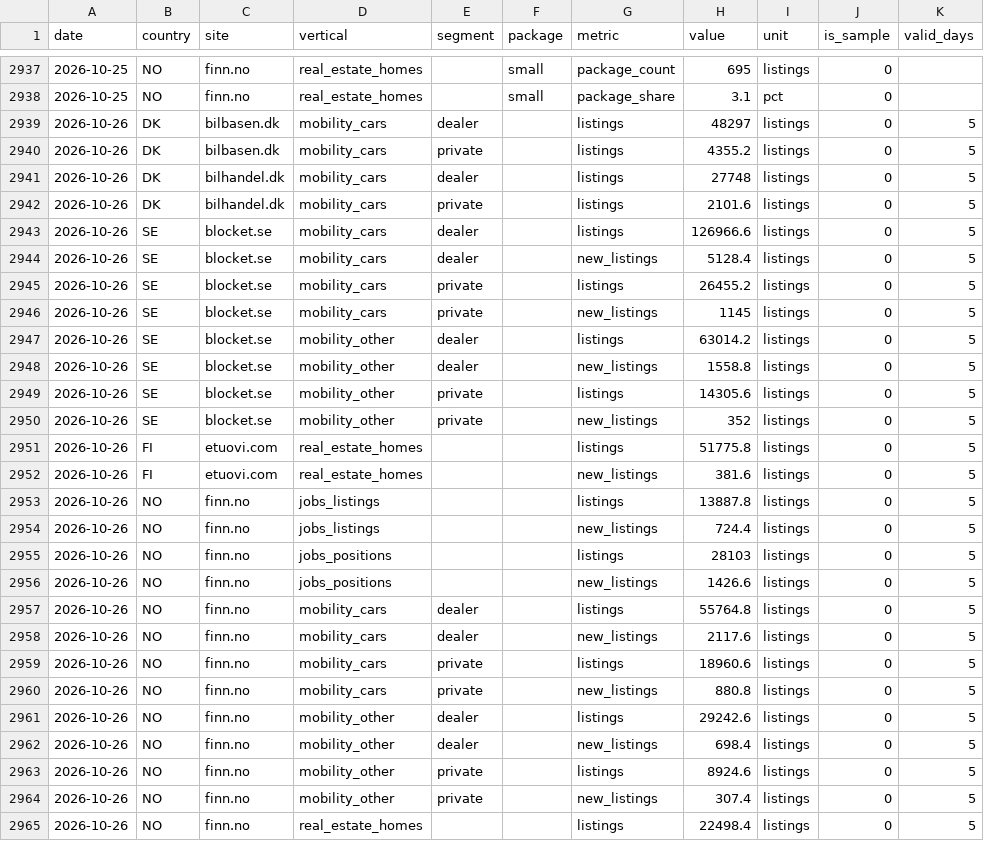
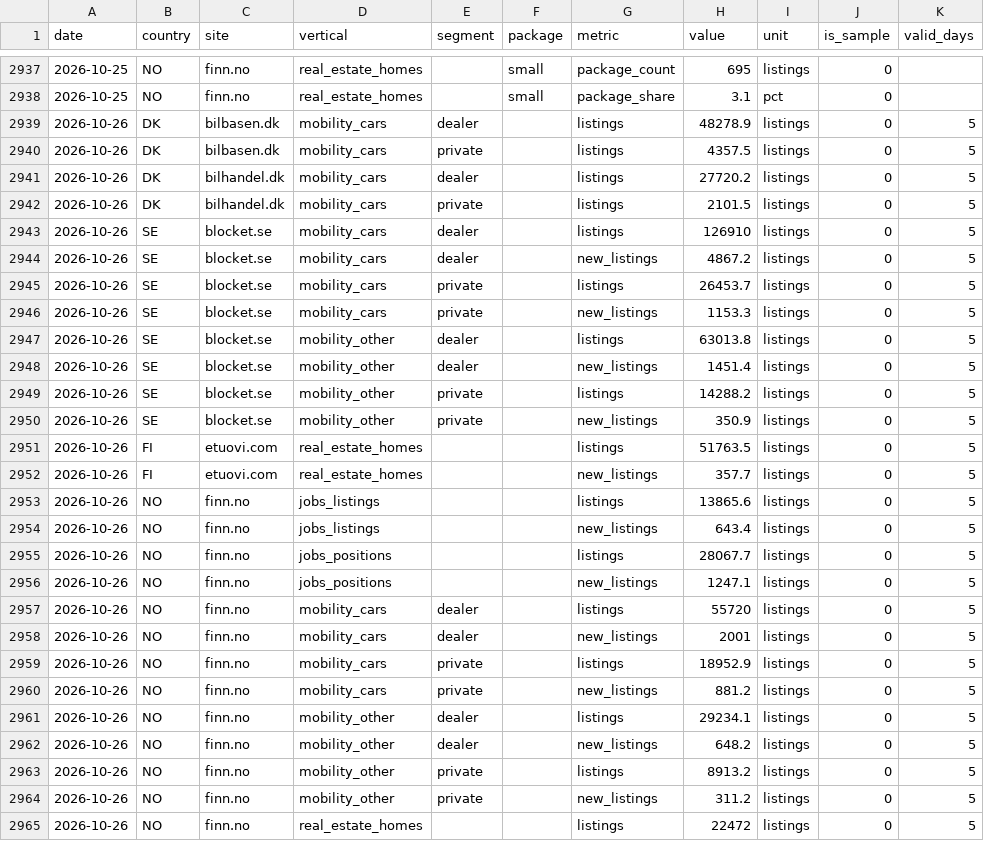
Before and after one commit to markusheiberg/vend-market-data, a CSV file: facts/listings_weekly.csv, drawn as a sheet; only a part is shown, gaps mark what is left out; the diff covers the shown part only.

```diff
--- a/facts/listings_weekly.csv
+++ b/facts/listings_weekly.csv
@@ -2938,28 +2938,28 @@ date,country,site,vertical,segment,package,metric,value,unit,is_sample,valid_day
 2026-10-25,NO,finn.no,real_estate_homes,,small,package_share,3.1,pct,0,
-2026-10-26,DK,bilbasen.dk,mobility_cars,dealer,,listings,48297,listings,0,5
-2026-10-26,DK,bilbasen.dk,mobility_cars,private,,listings,4355.2,listings,0,5
-2026-10-26,DK,bilhandel.dk,mobility_cars,dealer,,listings,27748,listings,0,5
-2026-10-26,DK,bilhandel.dk,mobility_cars,private,,listings,2101.6,listings,0,5
-2026-10-26,SE,blocket.se,mobility_cars,dealer,,listings,126966.6,listings,0,5
-2026-10-26,SE,blocket.se,mobility_cars,dealer,,new_listings,5128.4,listings,0,5
-2026-10-26,SE,blocket.se,mobility_cars,private,,listings,26455.2,listings,0,5
-2026-10-26,SE,blocket.se,mobility_cars,private,,new_listings,1145,listings,0,5
-2026-10-26,SE,blocket.se,mobility_other,dealer,,listings,63014.2,listings,0,5
-2026-10-26,SE,blocket.se,mobility_other,dealer,,new_listings,1558.8,listings,0,5
-2026-10-26,SE,blocket.se,mobility_other,private,,listings,14305.6,listings,0,5
-2026-10-26,SE,blocket.se,mobility_other,private,,new_listings,352,listings,0,5
-2026-10-26,FI,etuovi.com,real_estate_homes,,,listings,51775.8,listings,0,5
-2026-10-26,FI,etuovi.com,real_estate_homes,,,new_listings,381.6,listings,0,5
-2026-10-26,NO,finn.no,jobs_listings,,,listings,13887.8,listings,0,5
-2026-10-26,NO,finn.no,jobs_listings,,,new_listings,724.4,listings,0,5
-2026-10-26,NO,finn.no,jobs_positions,,,listings,28103,listings,0,5
-2026-10-26,NO,finn.no,jobs_positions,,,new_listings,1426.6,listings,0,5
-2026-10-26,NO,finn.no,mobility_cars,dealer,,listings,55764.8,listings,0,5
-2026-10-26,NO,finn.no,mobility_cars,dealer,,new_listings,2117.6,listings,0,5
-2026-10-26,NO,finn.no,mobility_cars,private,,listings,18960.6,listings,0,5
-2026-10-26,NO,finn.no,mobility_cars,private,,new_listings,880.8,listings,0,5
-2026-10-26,NO,finn.no,mobility_other,dealer,,listings,29242.6,listings,0,5
-2026-10-26,NO,finn.no,mobility_other,dealer,,new_listings,698.4,listings,0,5
-2026-10-26,NO,finn.no,mobility_other,private,,listings,8924.6,listings,0,5
-2026-10-26,NO,finn.no,mobility_other,private,,new_listings,307.4,listings,0,5
-2026-10-26,NO,finn.no,real_estate_homes,,,listings,22498.4,listings,0,5
+2026-10-26,DK,bilbasen.dk,mobility_cars,dealer,,listings,48278.9,listings,0,5
+2026-10-26,DK,bilbasen.dk,mobility_cars,private,,listings,4357.5,listings,0,5
+2026-10-26,DK,bilhandel.dk,mobility_cars,dealer,,listings,27720.2,listings,0,5
+2026-10-26,DK,bilhandel.dk,mobility_cars,private,,listings,2101.5,listings,0,5
+2026-10-26,SE,blocket.se,mobility_cars,dealer,,listings,126910,listings,0,5
+2026-10-26,SE,blocket.se,mobility_cars,dealer,,new_listings,4867.2,listings,0,5
+2026-10-26,SE,blocket.se,mobility_cars,private,,listings,26453.7,listings,0,5
+2026-10-26,SE,blocket.se,mobility_cars,private,,new_listings,1153.3,listings,0,5
+2026-10-26,SE,blocket.se,mobility_other,dealer,,listings,63013.8,listings,0,5
+2026-10-26,SE,blocket.se,mobility_other,dealer,,new_listings,1451.4,listings,0,5
+2026-10-26,SE,blocket.se,mobility_other,private,,listings,14288.2,listings,0,5
+2026-10-26,SE,blocket.se,mobility_other,private,,new_listings,350.9,listings,0,5
+2026-10-26,FI,etuovi.com,real_estate_homes,,,listings,51763.5,listings,0,5
+2026-10-26,FI,etuovi.com,real_estate_homes,,,new_listings,357.7,listings,0,5
+2026-10-26,NO,finn.no,jobs_listings,,,listings,13865.6,listings,0,5
+2026-10-26,NO,finn.no,jobs_listings,,,new_listings,643.4,listings,0,5
+2026-10-26,NO,finn.no,jobs_positions,,,listings,28067.7,listings,0,5
+2026-10-26,NO,finn.no,jobs_positions,,,new_listings,1247.1,listings,0,5
+2026-10-26,NO,finn.no,mobility_cars,dealer,,listings,55720,listings,0,5
+2026-10-26,NO,finn.no,mobility_cars,dealer,,new_listings,2001,listings,0,5
+2026-10-26,NO,finn.no,mobility_cars,private,,listings,18952.9,listings,0,5
+2026-10-26,NO,finn.no,mobility_cars,private,,new_listings,881.2,listings,0,5
+2026-10-26,NO,finn.no,mobility_other,dealer,,listings,29234.1,listings,0,5
+2026-10-26,NO,finn.no,mobility_other,dealer,,new_listings,648.2,listings,0,5
+2026-10-26,NO,finn.no,mobility_other,private,,listings,8913.2,listings,0,5
+2026-10-26,NO,finn.no,mobility_other,private,,new_listings,311.2,listings,0,5
+2026-10-26,NO,finn.no,real_estate_homes,,,listings,22472,listings,0,5
```
Also changed, not shown: 9 edited cells elsewhere in this file, reference/price_list_latest.csv, 2 other files.
